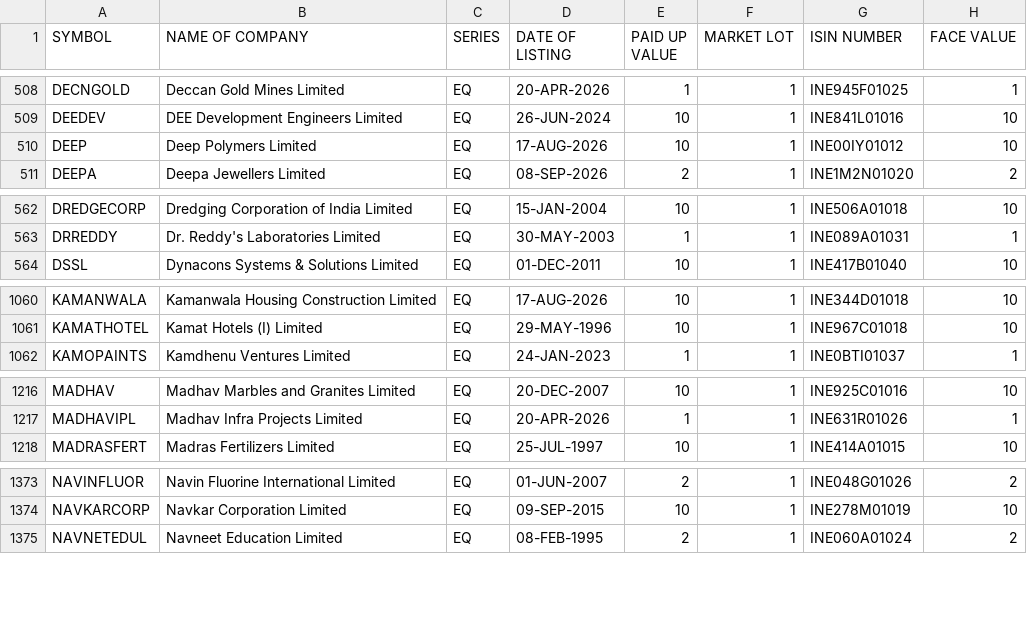
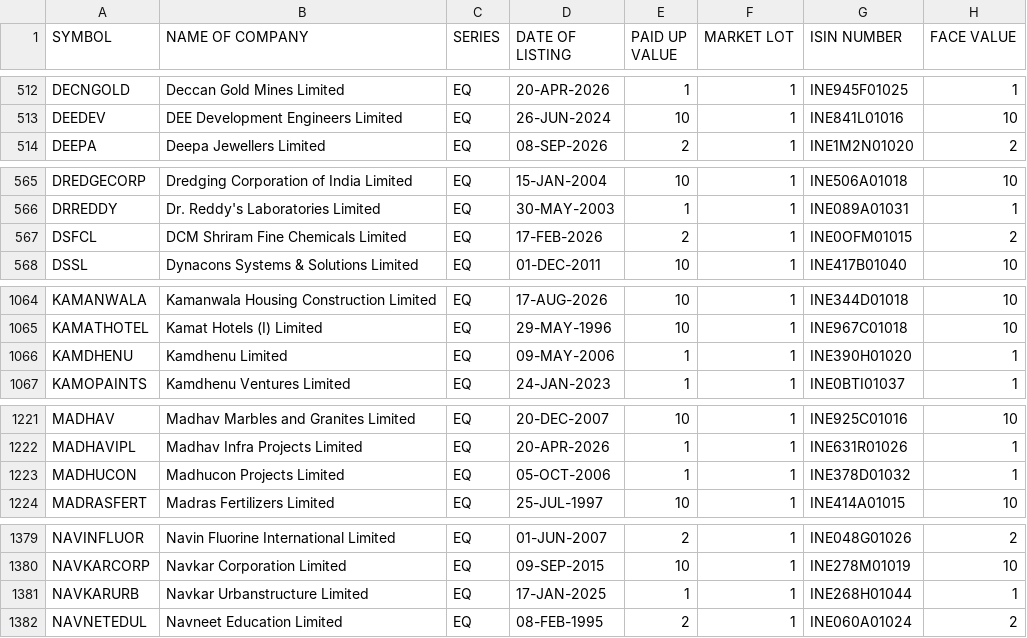
Before and after one commit to prayan2702/Streamlit_Momn_v13_Cached_DB, a CSV file: EQUITY_L.csv, drawn as a sheet; only a part is shown, gaps mark what is left out; removed rows and columns are numbered as before the commit, all else as after; the diff covers the shown part only; the diff names each change by its address in the sheet, - before the commit and + after, or states it on an @@ line.

```diff
--- a/EQUITY_L.csv
+++ b/EQUITY_L.csv
-row 510: DEEP | Deep Polymers Limited | EQ | 17-AUG-2026 | 10 | 1 | INE00IY01012 | 10
+row 567: DSFCL | DCM Shriram Fine Chemicals Limited | EQ | 17-FEB-2026 | 2 | 1 | INE0OFM01015 | 2
+row 1066: KAMDHENU | Kamdhenu Limited | EQ | 09-MAY-2006 | 1 | 1 | INE390H01020 | 1
+row 1223: MADHUCON | Madhucon Projects Limited | EQ | 05-OCT-2006 | 1 | 1 | INE378D01032 | 1
+row 1381: NAVKARURB | Navkar Urbanstructure Limited | EQ | 17-JAN-2025 | 1 | 1 | INE268H01044 | 1
```
Also changed, not shown: 12 added rows elsewhere in this file.
